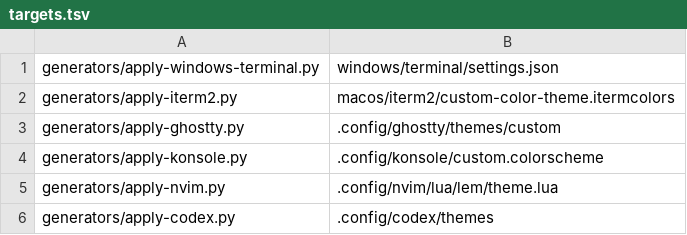
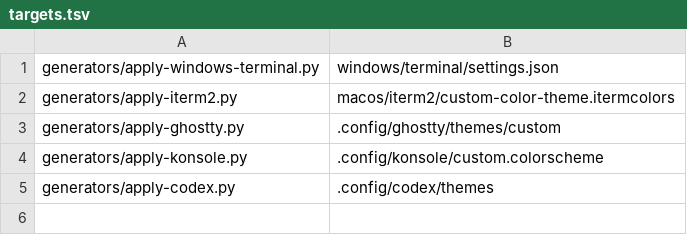
Before and after one commit to ivanlemeshev/dot, a TSV file: color/targets.tsv, drawn as a sheet.

Commit message:
Use terminal ANSI colors in Neovim

```diff
--- a/color/targets.tsv
+++ b/color/targets.tsv
@@ -4,3 +4,2 @@ generators/apply-ghostty.py|.config/ghostty/themes/custom
 generators/apply-konsole.py|.config/konsole/custom.colorscheme
-generators/apply-nvim.py|.config/nvim/lua/lem/theme.lua
 generators/apply-codex.py|.config/codex/themes
```
Also changed, not shown: 9 other files.
